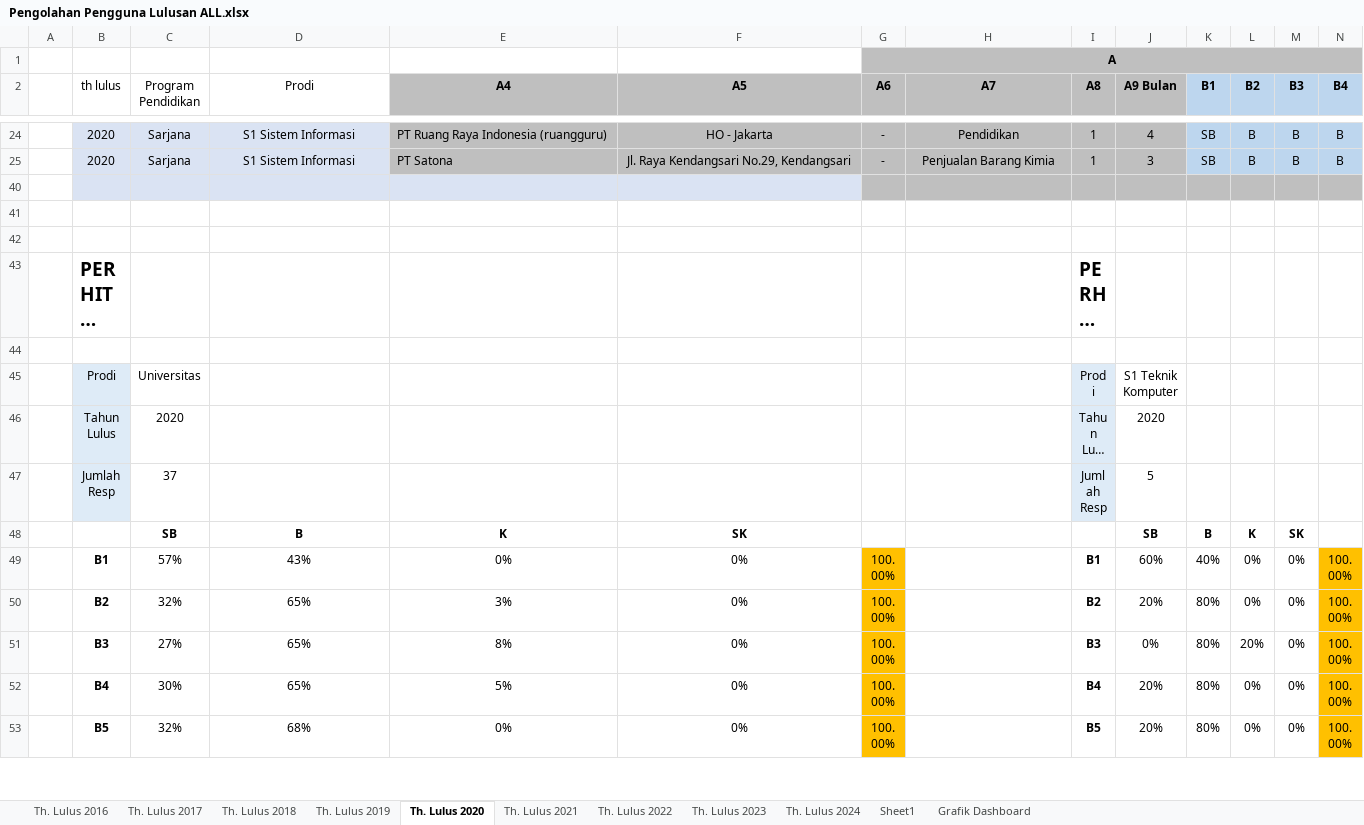
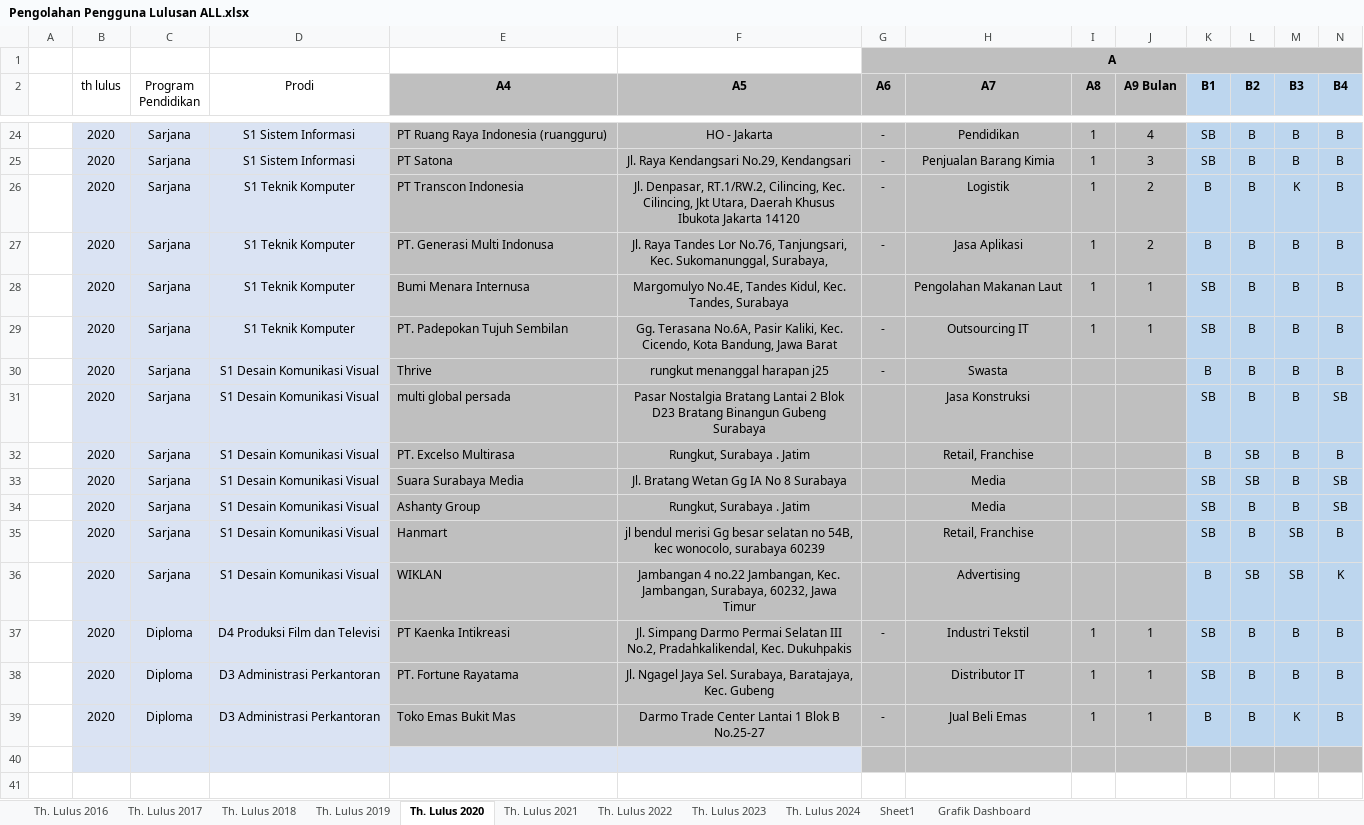
Before and after one commit to davidjuliussanjaya/spl, an Excel workbook: docs/Pengolahan Pengguna Lulusan ALL.xlsx, sheet Th. Lulus 2020, drawn as a sheet; only a part is shown, gaps mark what is left out; the shorter side is filled out with more unchanged rows; long unchanged cells end in …; values as stored, in another font and other column widths than the file's, no borders; conditional formats and table styles not drawn; rows hold the shown columns only; the diff covers the shown part only; the diff names each change by its address in the sheet, - before the commit and + after, or states it on an @@ line.

```diff
--- a/docs/Pengolahan Pengguna Lulusan ALL.xlsx (sheet Th. Lulus 2020)
+++ b/docs/Pengolahan Pengguna Lulusan ALL.xlsx (sheet Th. Lulus 2020)
@@ row 26 unhidden:  | 2020 | Sarjana | S1 Teknik Komputer | PT Transcon Indonesia | Jl. Denpasar, RT.1/RW.2, Cilincing, Kec. Cilincing, Jkt Utara, Daerah Khusus Ibukota Jakarta 14120 | - | Logistik | 1 | 2 | B | B | K | B @@
@@ row 27 unhidden:  | 2020 | Sarjana | S1 Teknik Komputer | PT. Generasi Multi Indonusa | Jl. Raya Tandes Lor No.76, Tanjungsari, Kec. Sukomanunggal, Surabaya, | - | Jasa Aplikasi | 1 | 2 | B | B | B | B @@
@@ row 28 unhidden:  | 2020 | Sarjana | S1 Teknik Komputer | Bumi Menara Internusa | Margomulyo No.4E, Tandes Kidul, Kec. Tandes, Surabaya |  | Pengolahan Makanan Laut | 1 | 1 | SB | B | B | B @@
@@ row 29 unhidden:  | 2020 | Sarjana | S1 Teknik Komputer | PT. Padepokan Tujuh Sembilan | Gg. Terasana No.6A, Pasir Kaliki, Kec. Cicendo, Kota Bandung, Jawa Barat | - | Outsourcing IT | 1 | 1 | SB | B | B | B @@
@@ row 30 unhidden:  | 2020 | Sarjana | S1 Desain Komunikasi Visual | Thrive | rungkut menanggal harapan j25 | - | Swasta |  |  | B | B | B | B @@
@@ row 31 unhidden:  | 2020 | Sarjana | S1 Desain Komunikasi Visual | multi global persada | Pasar Nostalgia Bratang Lantai 2 Blok D23 Bratang Binangun Gubeng Surabaya |  | Jasa Konstruksi |  |  | SB | B | B | SB @@
@@ row 32 unhidden:  | 2020 | Sarjana | S1 Desain Komunikasi Visual | PT. Excelso Multirasa | Rungkut, Surabaya . Jatim |  | Retail, Franchise |  |  | B | SB | B | B @@
@@ row 33 unhidden:  | 2020 | Sarjana | S1 Desain Komunikasi Visual | Suara Surabaya Media | Jl. Bratang Wetan Gg IA No 8 Surabaya |  | Media |  |  | SB | SB | B | SB @@
@@ row 34 unhidden:  | 2020 | Sarjana | S1 Desain Komunikasi Visual | Ashanty Group | Rungkut, Surabaya . Jatim |  | Media |  |  | SB | B | B | SB @@
@@ row 35 unhidden:  | 2020 | Sarjana | S1 Desain Komunikasi Visual | Hanmart | jl bendul merisi Gg besar selatan no 54B, kec wonocolo, surabaya 60239 |  | Retail, Franchise |  |  | SB | B | SB | B @@
@@ row 36 unhidden:  | 2020 | Sarjana | S1 Desain Komunikasi Visual | WIKLAN | Jambangan 4 no.22 Jambangan, Kec. Jambangan, Surabaya, 60232, Jawa Timur |  | Advertising |  |  | B | SB | SB | K @@
@@ row 37 unhidden:  | 2020 | Diploma | D4 Produksi Film dan Televisi | PT Kaenka Intikreasi | Jl. Simpang Darmo Permai Selatan III No.2, Pradahkalikendal, Kec. Dukuhpakis | - | Industri Tekstil | 1 | 1 | SB | B | B | B @@
@@ row 38 unhidden:  | 2020 | Diploma | D3 Administrasi Perkantoran | PT. Fortune Rayatama | Jl. Ngagel Jaya Sel. Surabaya, Baratajaya, Kec. Gubeng |  | Distributor IT | 1 | 1 | SB | B | B | B @@
@@ row 39 unhidden:  | 2020 | Diploma | D3 Administrasi Perkantoran | Toko Emas Bukit Mas | Darmo Trade Center Lantai 1 Blok B No.25-27 | - | Jual Beli Emas | 1 | 1 | B | B | K | B @@
```
Also changed, not shown: 16 hidden or unhidden rows elsewhere in this sheet, sheet Th. Lulus 2017, sheet Th. Lulus 2019, sheet Th. Lulus 2021, 2 other files.
